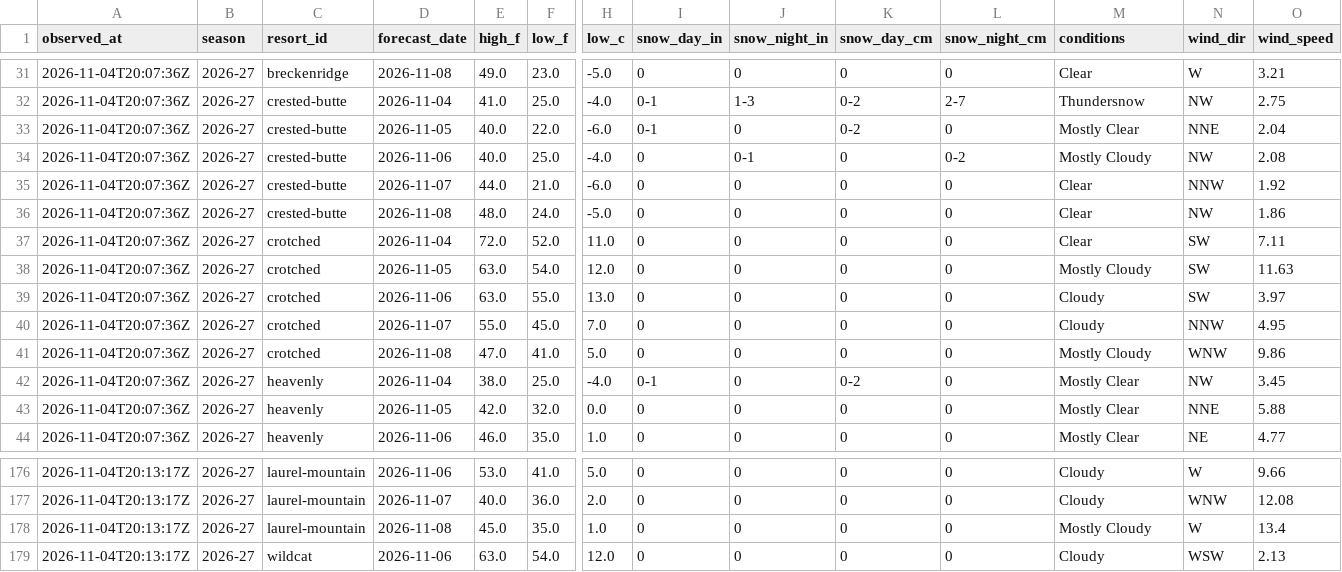
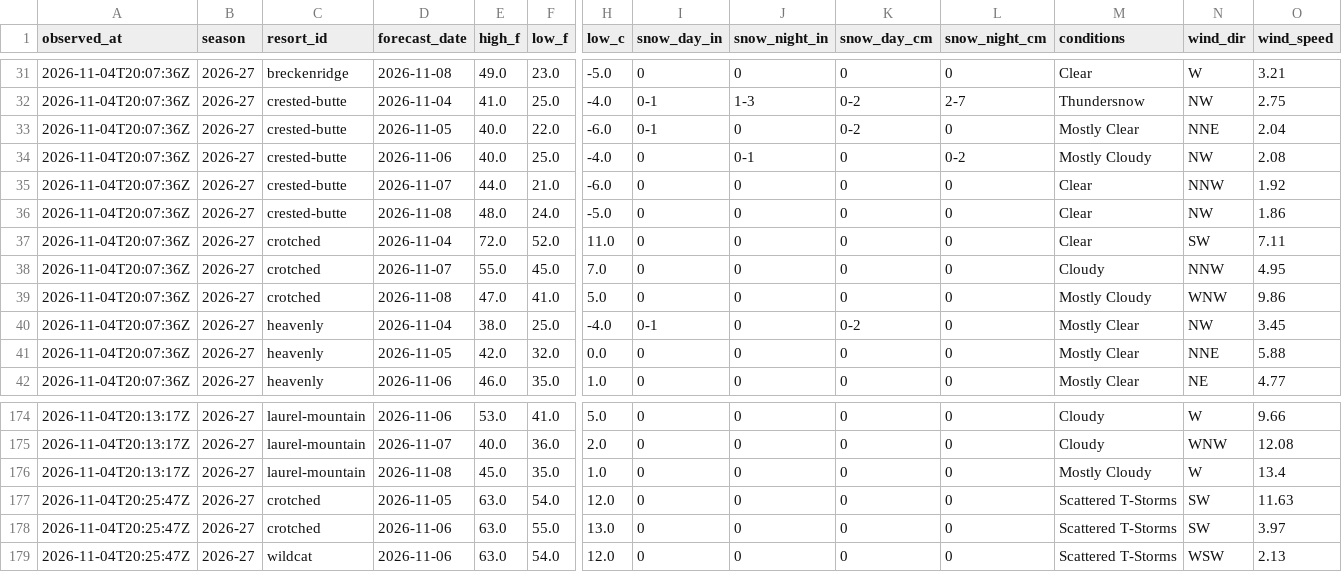
Before and after one commit to ajschumacher/snowd, a CSV file: data/forecast_2026-27.csv, drawn as a sheet; only a part is shown, gaps mark what is left out; removed rows and columns are numbered as before the commit, all else as after; rows hold the shown columns only; the diff names each change by its address in the sheet, - before the commit and + after, or states it on an @@ line.

```diff
--- a/data/forecast_2026-27.csv
+++ b/data/forecast_2026-27.csv
-row 38: 2026-11-04T20:07:36Z | 2026-27 | crotched | 2026-11-05 | 63.0 | 54.0 | 12.0 | 0 | 0 | 0 | 0 | Mostly Cloudy | SW | 11.63
-row 39: 2026-11-04T20:07:36Z | 2026-27 | crotched | 2026-11-06 | 63.0 | 55.0 | 13.0 | 0 | 0 | 0 | 0 | Cloudy | SW | 3.97
+row 177: 2026-11-04T20:25:47Z | 2026-27 | crotched | 2026-11-05 | 63.0 | 54.0 | 12.0 | 0 | 0 | 0 | 0 | Scattered T-Storms | SW | 11.63
+row 178: 2026-11-04T20:25:47Z | 2026-27 | crotched | 2026-11-06 | 63.0 | 55.0 | 13.0 | 0 | 0 | 0 | 0 | Scattered T-Storms | SW | 3.97
-A179 (observed_at): 2026-11-04T20:13:17Z
+A179 (observed_at): 2026-11-04T20:25:47Z
-M179 (conditions): Cloudy
+M179 (conditions): Scattered T-Storms
```
Also changed, not shown: 1 other file.
